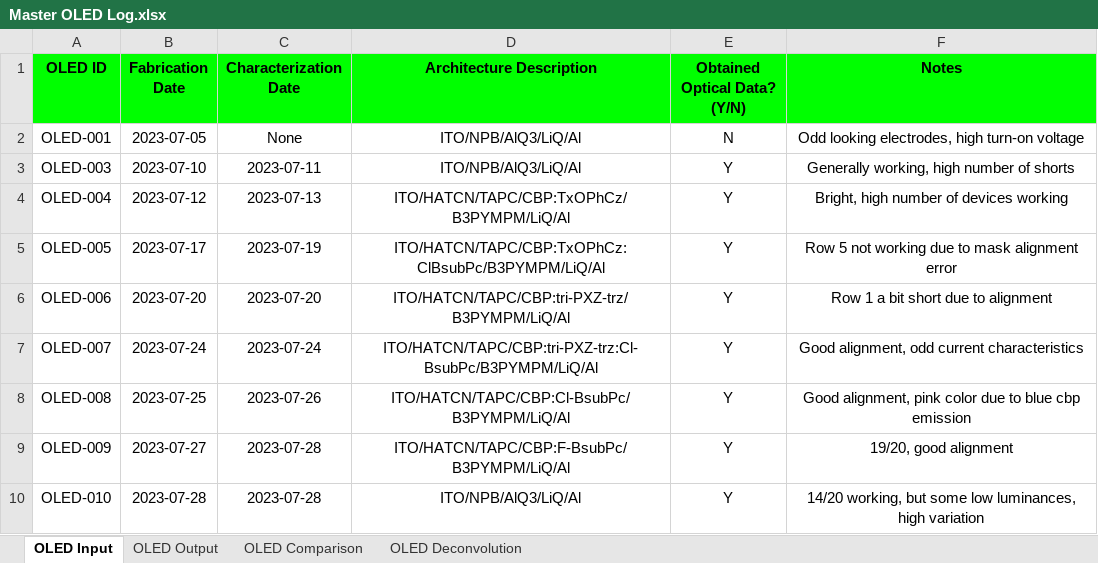
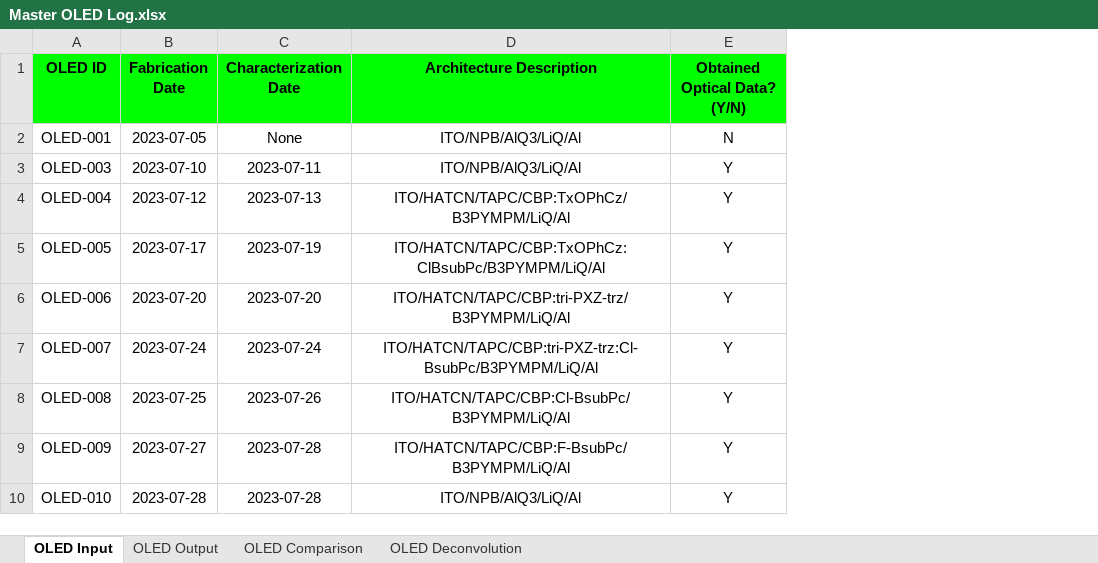
Before and after one commit to owen-melville/bsubpc-oled-data, an Excel workbook: Offline Spreadsheets/Master OLED Log.xlsx, sheet OLED Input, drawn as a sheet; only a part is shown; values as stored, in another font and other column widths than the file's, no borders; conditional formats not drawn; the diff names each change by its address in the sheet, - before the commit and + after, or states it on an @@ line.

```diff
--- a/Offline Spreadsheets/Master OLED Log.xlsx (sheet OLED Input)
+++ b/Offline Spreadsheets/Master OLED Log.xlsx (sheet OLED Input)
-column F (Notes), rows 2-10: Odd looking electrodes, high turn-on voltage | Generally working, high number of shorts | Bright, high number of devices working | Row 5 not working due to mask alignment error | Row 1 a bit short due to alignment | Good alignment, odd current characteristics | Good alignment, pink color due to blue cbp emission | 19/20, good alignment | 14/20 working, but some low luminances, high variation
```
Also changed, not shown: sheet OLED Output, sheet OLED Deconvolution, Offline Spreadsheets/Master Deposition List.xlsx.
